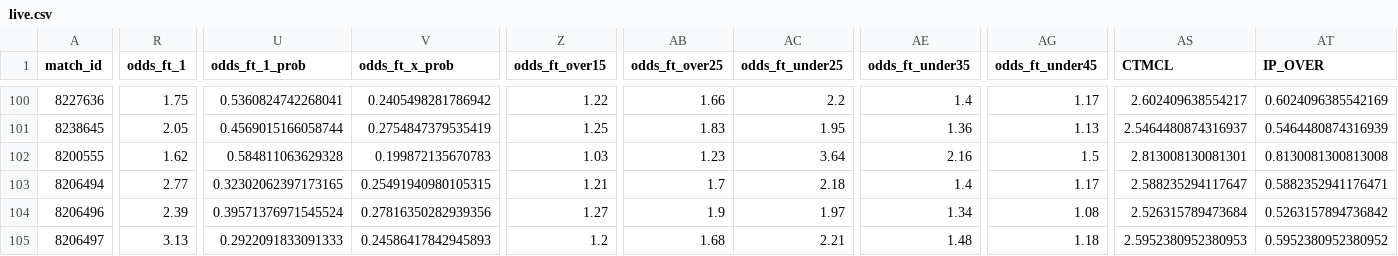
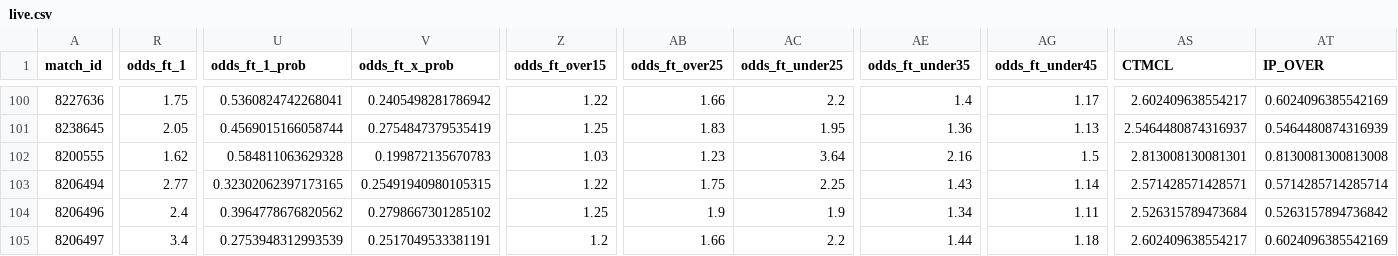
Before and after one commit to housan321/my-football, a CSV file: live.csv, drawn as a sheet; only a part is shown, gaps mark what is left out; the diff covers the shown part only; the diff names each change by its address in the sheet, - before the commit and + after, or states it on an @@ line.

```diff
--- a/live.csv
+++ b/live.csv
-Z103 (odds_ft_over15): 1.21
+Z103 (odds_ft_over15): 1.22
-AB103 (odds_ft_over25): 1.7
+AB103 (odds_ft_over25): 1.75
-AC103 (odds_ft_under25): 2.18
+AC103 (odds_ft_under25): 2.25
-AE103 (odds_ft_under35): 1.4
+AE103 (odds_ft_under35): 1.43
-AG103 (odds_ft_under45): 1.17
+AG103 (odds_ft_under45): 1.14
-AS103 (CTMCL): 2.588235294117647
+AS103 (CTMCL): 2.571428571428571
-AT103 (IP_OVER): 0.5882352941176471
+AT103 (IP_OVER): 0.5714285714285714
-R104 (odds_ft_1): 2.39
+R104 (odds_ft_1): 2.4
-U104 (odds_ft_1_prob): 0.39571376971545524
+U104 (odds_ft_1_prob): 0.3964778676820562
-V104 (odds_ft_x_prob): 0.27816350282939356
+V104 (odds_ft_x_prob): 0.2798667301285102
-Z104 (odds_ft_over15): 1.27
+Z104 (odds_ft_over15): 1.25
-AC104 (odds_ft_under25): 1.97
+AC104 (odds_ft_under25): 1.9
-AG104 (odds_ft_under45): 1.08
+AG104 (odds_ft_under45): 1.11
-R105 (odds_ft_1): 3.13
+R105 (odds_ft_1): 3.4
-U105 (odds_ft_1_prob): 0.2922091833091333
+U105 (odds_ft_1_prob): 0.2753948312993539
-V105 (odds_ft_x_prob): 0.24586417842945893
+V105 (odds_ft_x_prob): 0.2517049533381191
-AB105 (odds_ft_over25): 1.68
+AB105 (odds_ft_over25): 1.66
-AC105 (odds_ft_under25): 2.21
+AC105 (odds_ft_under25): 2.2
-AE105 (odds_ft_under35): 1.48
+AE105 (odds_ft_under35): 1.44
-AS105 (CTMCL): 2.5952380952380953
+AS105 (CTMCL): 2.602409638554217
-AT105 (IP_OVER): 0.5952380952380952
+AT105 (IP_OVER): 0.6024096385542169
```
Also changed, not shown: 65 edited cells elsewhere in this file, extracted_features_complete.csv, predictions_output.csv.
